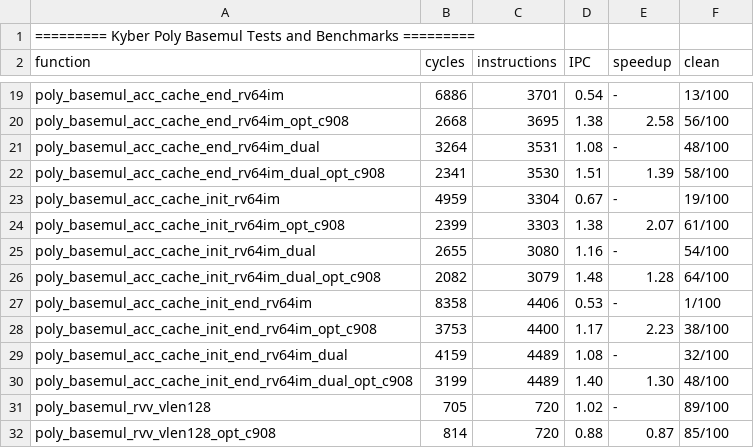
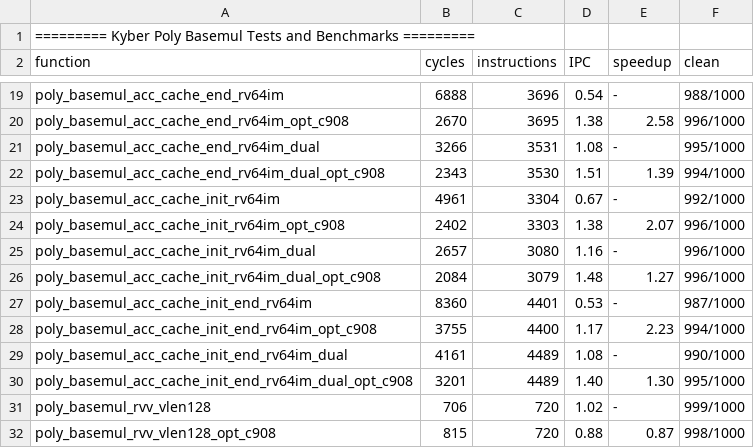
Before and after one commit to dop-amin/pqrv, a CSV file: bench_results/kyber-poly-basemul-test-cross-rvv.csv, drawn as a sheet; only a part is shown, gaps mark what is left out; the diff covers the shown part only; the diff names each change by its address in the sheet, - before the commit and + after, or states it on an @@ line.

```diff
--- a/bench_results/kyber-poly-basemul-test-cross-rvv.csv
+++ b/bench_results/kyber-poly-basemul-test-cross-rvv.csv
-B19 (cycles): 6886
+B19 (cycles): 6888
-C19 (instructions): 3701
+C19 (instructions): 3696
-F19 (clean): 13/100
+F19 (clean): 988/1000
-B20 (cycles): 2668
+B20 (cycles): 2670
-F20 (clean): 56/100
+F20 (clean): 996/1000
-B21 (cycles): 3264
+B21 (cycles): 3266
-F21 (clean): 48/100
+F21 (clean): 995/1000
-B22 (cycles): 2341
+B22 (cycles): 2343
-F22 (clean): 58/100
+F22 (clean): 994/1000
-B23 (cycles): 4959
+B23 (cycles): 4961
-F23 (clean): 19/100
+F23 (clean): 992/1000
-B24 (cycles): 2399
+B24 (cycles): 2402
-F24 (clean): 61/100
+F24 (clean): 996/1000
-B25 (cycles): 2655
+B25 (cycles): 2657
-F25 (clean): 54/100
+F25 (clean): 996/1000
-B26 (cycles): 2082
+B26 (cycles): 2084
-E26 (speedup): 1.28
+E26 (speedup): 1.27
-F26 (clean): 64/100
+F26 (clean): 996/1000
-B27 (cycles): 8358
+B27 (cycles): 8360
-C27 (instructions): 4406
+C27 (instructions): 4401
-F27 (clean): 1/100
+F27 (clean): 987/1000
-B28 (cycles): 3753
+B28 (cycles): 3755
-F28 (clean): 38/100
+F28 (clean): 994/1000
-B29 (cycles): 4159
+B29 (cycles): 4161
-F29 (clean): 32/100
+F29 (clean): 990/1000
-B30 (cycles): 3199
+B30 (cycles): 3201
-F30 (clean): 48/100
+F30 (clean): 995/1000
-B31 (cycles): 705
+B31 (cycles): 706
-F31 (clean): 89/100
+F31 (clean): 999/1000
-B32 (cycles): 814
+B32 (cycles): 815
-F32 (clean): 85/100
+F32 (clean): 998/1000
```
Also changed, not shown: 56 edited cells elsewhere in this file, bench_results/dilithium-poly-basemul-test-cross-rv64im.csv, bench_results/dilithium-poly-basemul-test-cross-rvv.csv, 13 other files.
